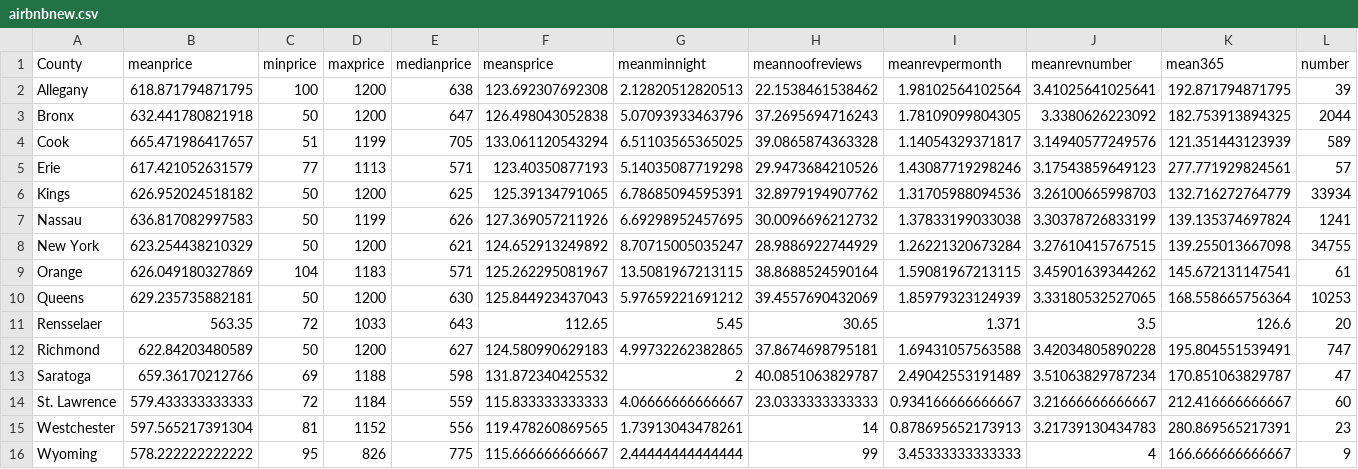
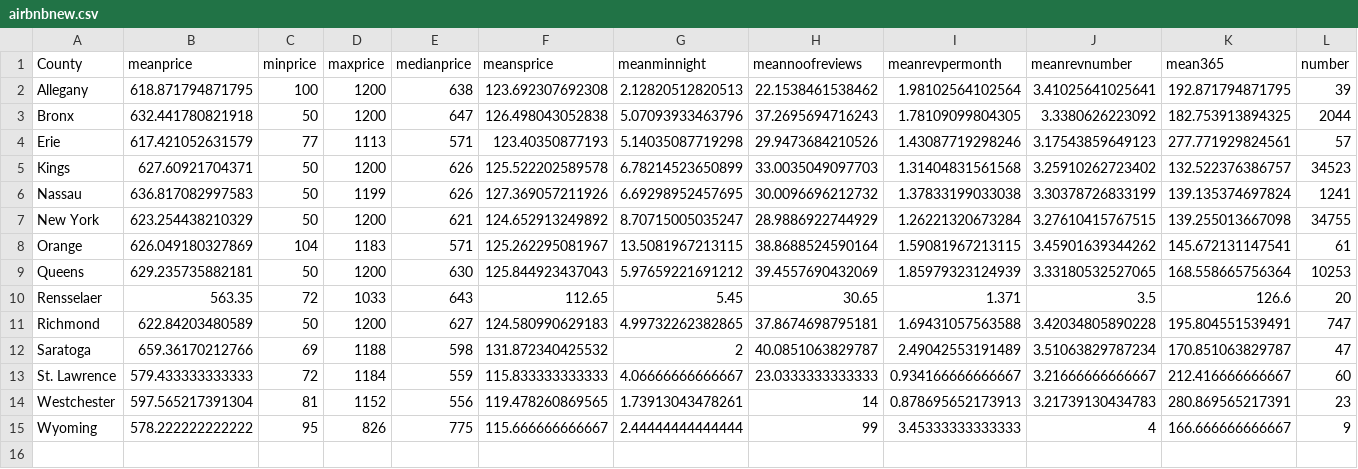
Before and after one commit to Will0Wisps/FIT3179-2022, a CSV file: Assignment2/airbnbnew.csv, drawn as a sheet.

Commit message:
Update airbnbnew.csv

```diff
--- a/Assignment2/airbnbnew.csv
+++ b/Assignment2/airbnbnew.csv
@@ -3,5 +3,4 @@
 "Bronx",632.441780821918,50,1200,647,126.498043052838,5.07093933463796,37.2695694716243,1.78109099804305,3.3380626223092,182.753913894325,2044
-"Cook",665.471986417657,51,1199,705,133.061120543294,6.51103565365025,39.0865874363328,1.14054329371817,3.14940577249576,121.351443123939,589
 "Erie",617.421052631579,77,1113,571,123.40350877193,5.14035087719298,29.9473684210526,1.43087719298246,3.17543859649123,277.771929824561,57
-"Kings",626.952024518182,50,1200,625,125.39134791065,6.78685094595391,32.8979194907762,1.31705988094536,3.26100665998703,132.716272764779,33934
+"Kings",627.60921704371,50,1200,626,125.522202589578,6.78214523650899,33.0035049097703,1.31404831561568,3.25910262723402,132.522376386757,34523
 "Nassau",636.817082997583,50,1199,626,127.369057211926,6.69298952457695,30.0096696212732,1.37833199033038,3.30378726833199,139.135374697824,1241
```
